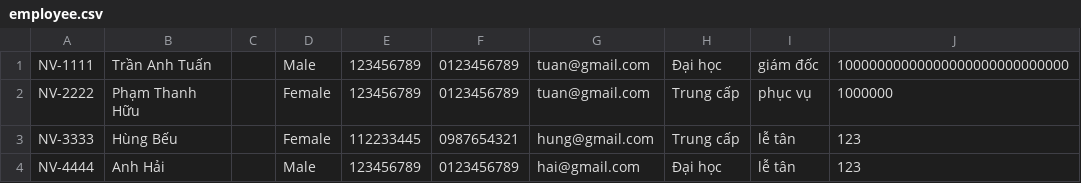
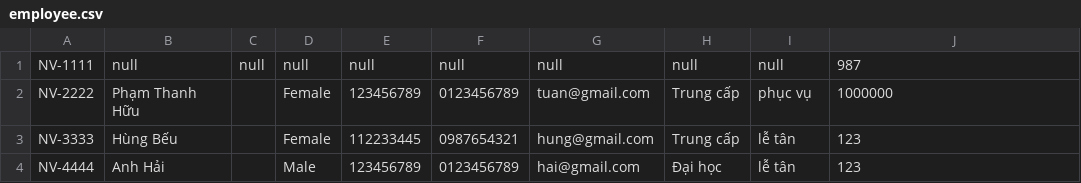
Before and after one commit to TAT08122k4/C0723G1-TATuan812, a CSV file: Module2/module_2/out/production/module_2/data/employee.csv, drawn as a sheet.

```diff
--- a/Module2/module_2/out/production/module_2/data/employee.csv
+++ b/Module2/module_2/out/production/module_2/data/employee.csv
@@ -1,2 +1,2 @@
-NV-1111,Trần Anh Tuấn,,Male,123456789,0123456789,tuan@gmail.com,Đại học,giám đốc,10000000000000000000000000000
+NV-1111,null,null,null,null,null,null,null,null,987
 NV-2222,Phạm Thanh Hữu,,Female,123456789,0123456789,tuan@gmail.com,Trung cấp,phục vụ,1000000
```
Also changed, not shown: Module2/module_2/src/data/employee.csv, 19 other files.
